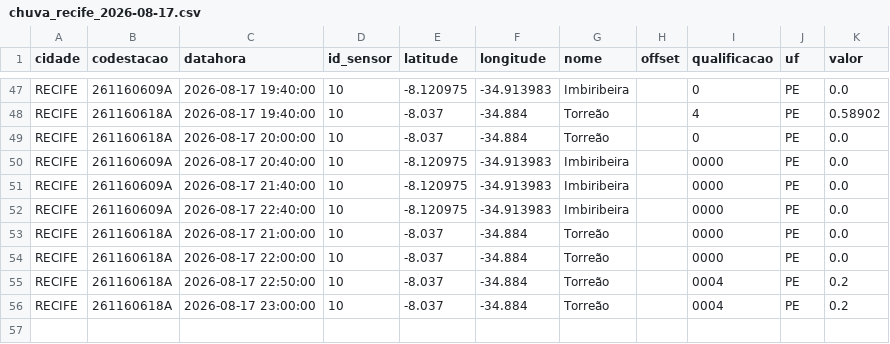
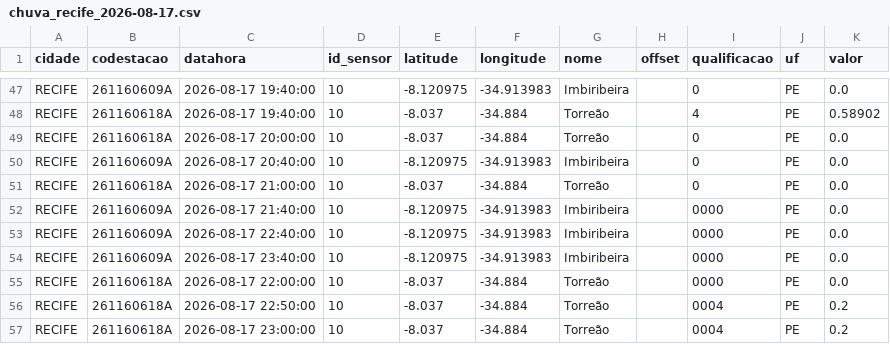
Before and after one commit to RafaellaB/risco-hoje, a CSV file: chuva_recife_2026-08-17.csv, drawn as a sheet; only a part is shown, gaps mark what is left out.

```diff
--- a/chuva_recife_2026-08-17.csv
+++ b/chuva_recife_2026-08-17.csv
@@ -49,6 +49,7 @@ RECIFE,261160618A,2026-08-17 19:40:00,10,-8.037,-34.884,Torreão,,4,PE,0.58902
 RECIFE,261160618A,2026-08-17 20:00:00,10,-8.037,-34.884,Torreão,,0,PE,0.0
-RECIFE,261160609A,2026-08-17 20:40:00,10,-8.120975,-34.913983,Imbiribeira,,0000,PE,0.0
+RECIFE,261160609A,2026-08-17 20:40:00,10,-8.120975,-34.913983,Imbiribeira,,0,PE,0.0
+RECIFE,261160618A,2026-08-17 21:00:00,10,-8.037,-34.884,Torreão,,0,PE,0.0
 RECIFE,261160609A,2026-08-17 21:40:00,10,-8.120975,-34.913983,Imbiribeira,,0000,PE,0.0
 RECIFE,261160609A,2026-08-17 22:40:00,10,-8.120975,-34.913983,Imbiribeira,,0000,PE,0.0
-RECIFE,261160618A,2026-08-17 21:00:00,10,-8.037,-34.884,Torreão,,0000,PE,0.0
+RECIFE,261160609A,2026-08-17 23:40:00,10,-8.120975,-34.913983,Imbiribeira,,0000,PE,0.0
 RECIFE,261160618A,2026-08-17 22:00:00,10,-8.037,-34.884,Torreão,,0000,PE,0.0
```
Also changed, not shown: 1 other file.
